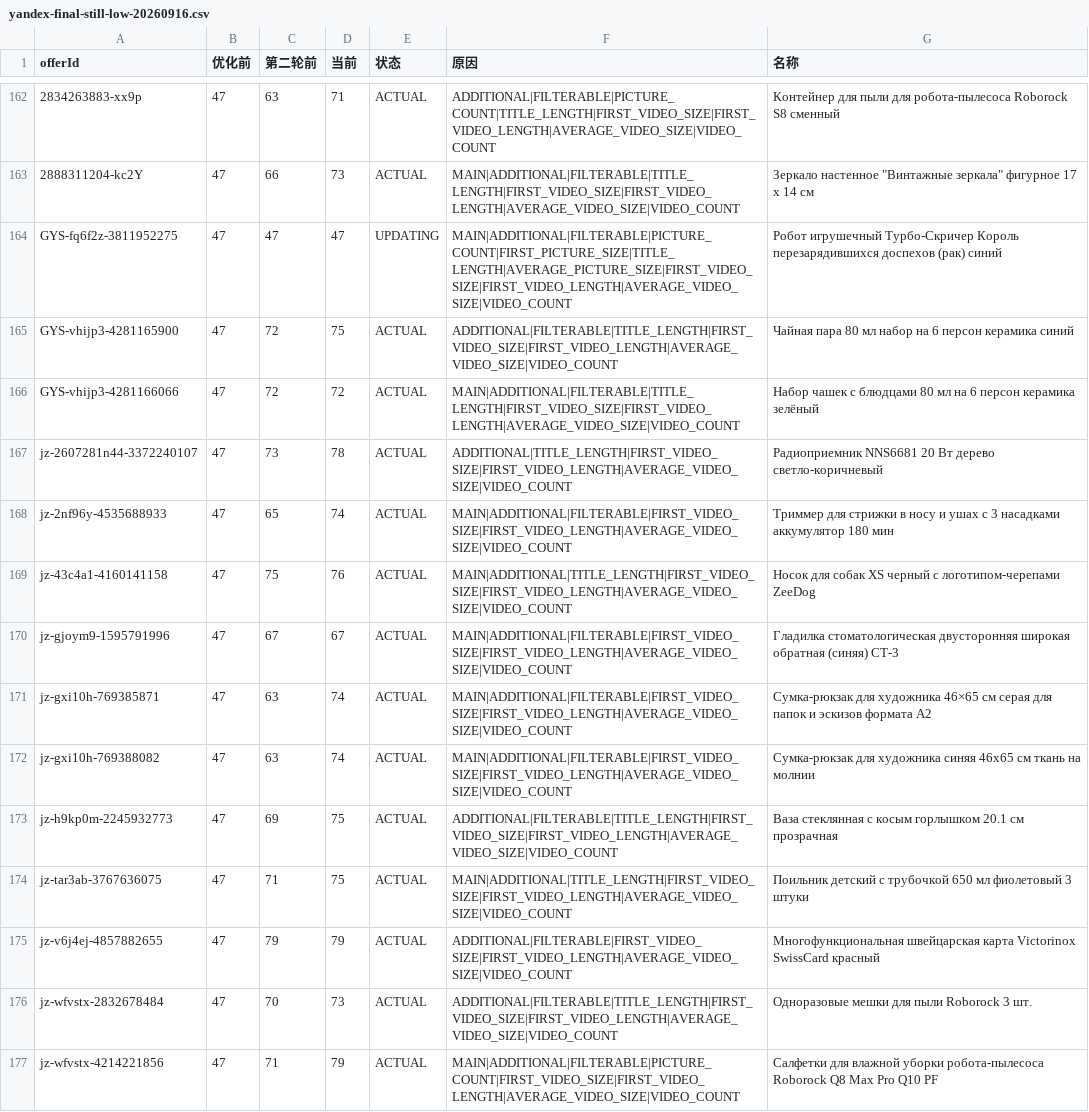
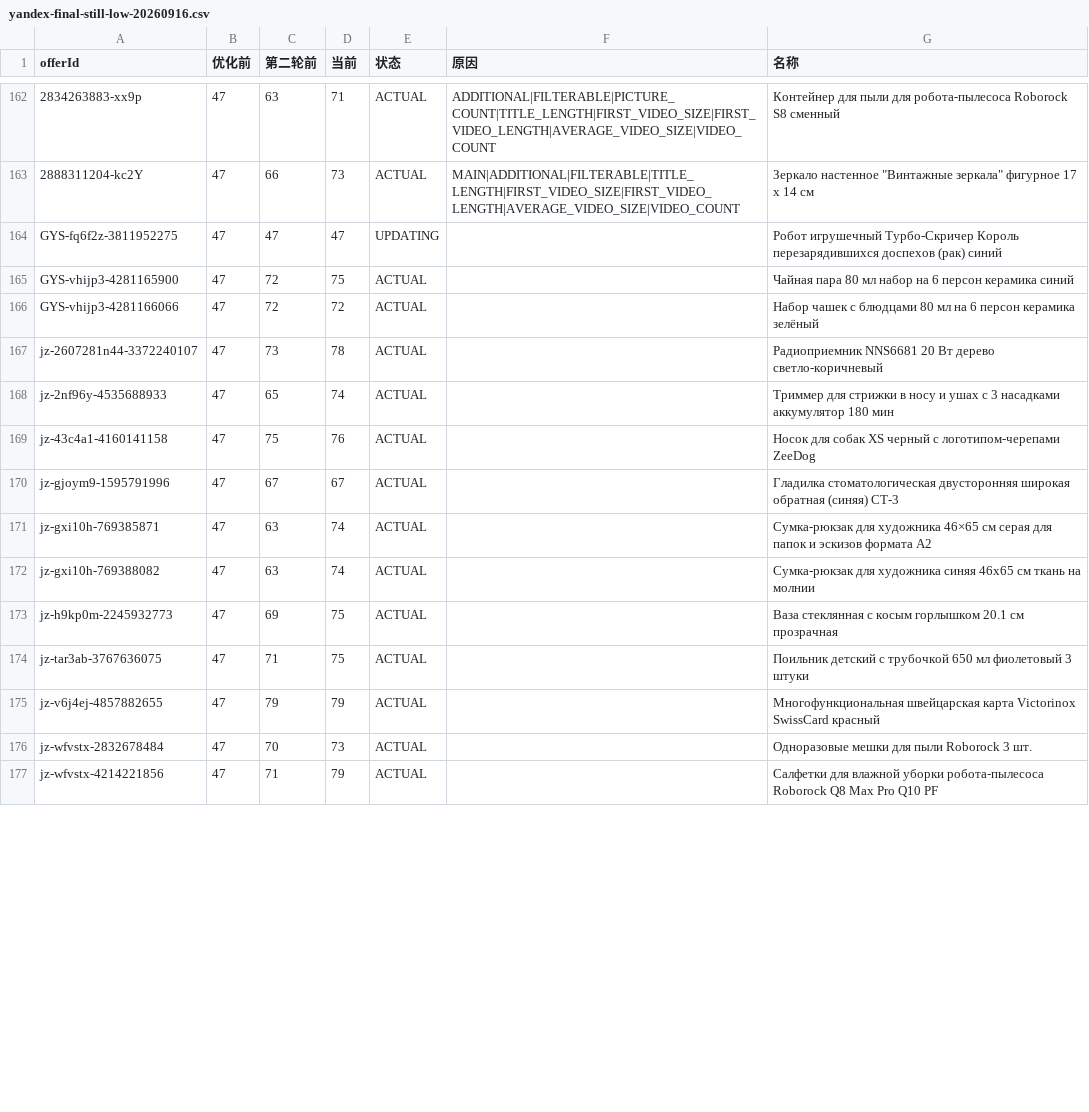
Before and after one commit to jevryzh/siboman, a CSV file: siboman/docs/yandex-final-still-low-20260916.csv, drawn as a sheet; only a part is shown, gaps mark what is left out; the diff covers the shown part only; the diff names each change by its address in the sheet, - before the commit and + after, or states it on an @@ line.

```diff
--- a/siboman/docs/yandex-final-still-low-20260916.csv
+++ b/siboman/docs/yandex-final-still-low-20260916.csv
-F164 (原因): MAIN|ADDITIONAL|FILTERABLE|PICTURE_COUNT|FIRST_PICTURE_SIZE|TITLE_LENGTH|AVERAGE_PICTURE_SIZE|FIRST_VIDEO_SIZE|FIRST_VIDEO_LENGTH|AVERAGE_VIDEO_SIZE|VIDEO_COUNT
+F164 (原因): (empty)
-F165 (原因): ADDITIONAL|FILTERABLE|TITLE_LENGTH|FIRST_VIDEO_SIZE|FIRST_VIDEO_LENGTH|AVERAGE_VIDEO_SIZE|VIDEO_COUNT
+F165 (原因): (empty)
-F166 (原因): MAIN|ADDITIONAL|FILTERABLE|TITLE_LENGTH|FIRST_VIDEO_SIZE|FIRST_VIDEO_LENGTH|AVERAGE_VIDEO_SIZE|VIDEO_COUNT
+F166 (原因): (empty)
-F167 (原因): ADDITIONAL|TITLE_LENGTH|FIRST_VIDEO_SIZE|FIRST_VIDEO_LENGTH|AVERAGE_VIDEO_SIZE|VIDEO_COUNT
+F167 (原因): (empty)
-F168 (原因): MAIN|ADDITIONAL|FILTERABLE|FIRST_VIDEO_SIZE|FIRST_VIDEO_LENGTH|AVERAGE_VIDEO_SIZE|VIDEO_COUNT
+F168 (原因): (empty)
-F169 (原因): MAIN|ADDITIONAL|TITLE_LENGTH|FIRST_VIDEO_SIZE|FIRST_VIDEO_LENGTH|AVERAGE_VIDEO_SIZE|VIDEO_COUNT
+F169 (原因): (empty)
-F170:F172 (原因): MAIN|ADDITIONAL|FILTERABLE|FIRST_VIDEO_SIZE|FIRST_VIDEO_LENGTH|AVERAGE_VIDEO_SIZE|VIDEO_COUNT
+F170:F172 (原因): (empty)
-F173 (原因): ADDITIONAL|FILTERABLE|TITLE_LENGTH|FIRST_VIDEO_SIZE|FIRST_VIDEO_LENGTH|AVERAGE_VIDEO_SIZE|VIDEO_COUNT
+F173 (原因): (empty)
-F174 (原因): MAIN|ADDITIONAL|TITLE_LENGTH|FIRST_VIDEO_SIZE|FIRST_VIDEO_LENGTH|AVERAGE_VIDEO_SIZE|VIDEO_COUNT
+F174 (原因): (empty)
-F175 (原因): ADDITIONAL|FILTERABLE|FIRST_VIDEO_SIZE|FIRST_VIDEO_LENGTH|AVERAGE_VIDEO_SIZE|VIDEO_COUNT
+F175 (原因): (empty)
-F176 (原因): ADDITIONAL|FILTERABLE|TITLE_LENGTH|FIRST_VIDEO_SIZE|FIRST_VIDEO_LENGTH|AVERAGE_VIDEO_SIZE|VIDEO_COUNT
+F176 (原因): (empty)
-F177 (原因): MAIN|ADDITIONAL|FILTERABLE|PICTURE_COUNT|FIRST_VIDEO_SIZE|FIRST_VIDEO_LENGTH|AVERAGE_VIDEO_SIZE|VIDEO_COUNT
+F177 (原因): (empty)
```
Also changed, not shown: 4 removed rows and 35 edited cells elsewhere in this file, 1 other file.
